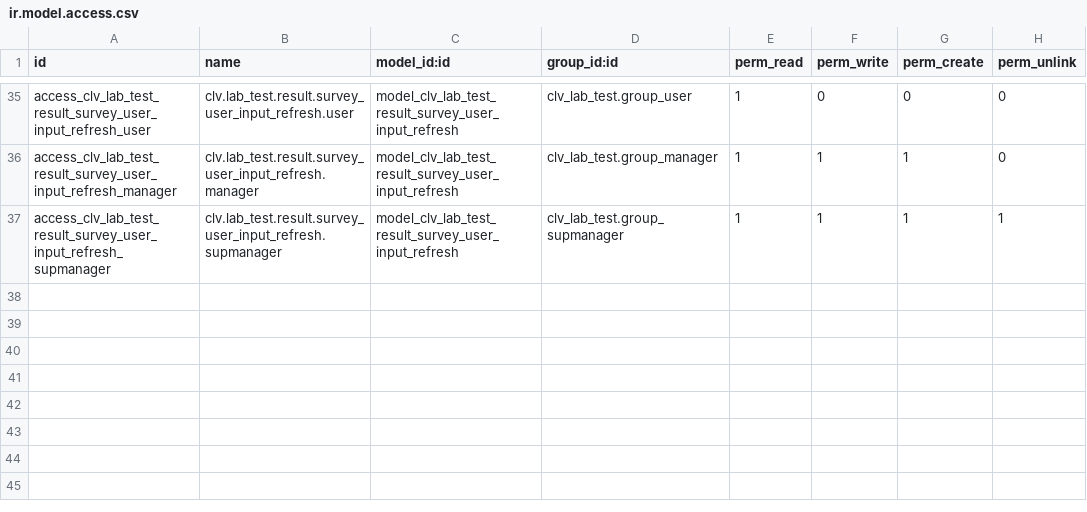
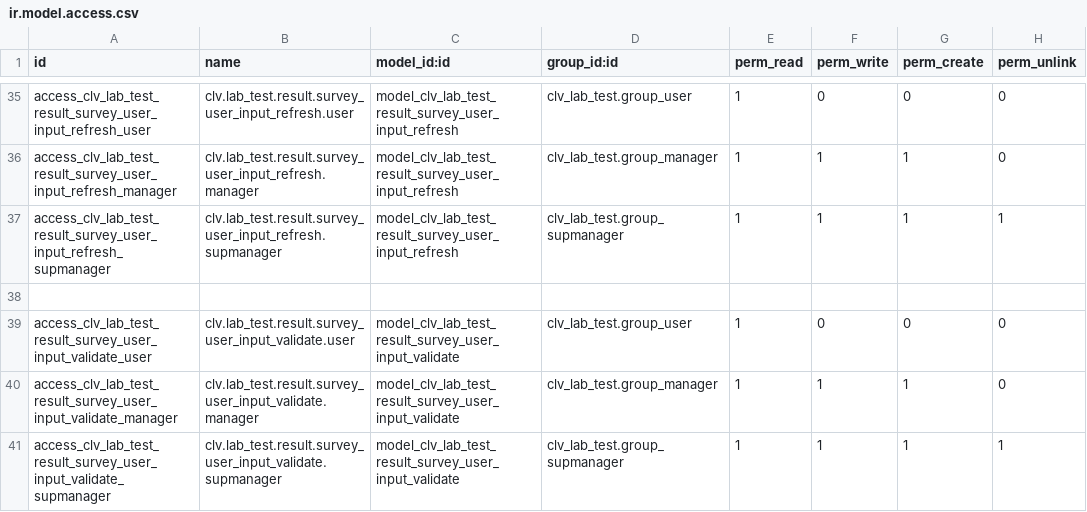
Before and after one commit to CLVsol/clvsol_odoo_addons_jcafb, a CSV file: clv_lab_test_jcafb/security/ir.model.access.csv, drawn as a sheet; only a part is shown, gaps mark what is left out; the diff names each change by its address in the sheet, - before the commit and + after, or states it on an @@ line.

Commit message:
[IMP] clv_lab_test_jcafb (ADD wizard/lab_test_result_survey_user_input_validate)

```diff
--- a/clv_lab_test_jcafb/security/ir.model.access.csv
+++ b/clv_lab_test_jcafb/security/ir.model.access.csv
+row 38: (empty)
+row 39: access_clv_lab_test_result_survey_user_input_validate_user | clv.lab_test.result.survey_user_input_validate.user | model_clv_lab_test_result_survey_user_input_validate | clv_lab_test.group_user | 1 | 0 | 0 | 0
+row 40: access_clv_lab_test_result_survey_user_input_validate_manager | clv.lab_test.result.survey_user_input_validate.manager | model_clv_lab_test_result_survey_user_input_validate | clv_lab_test.group_manager | 1 | 1 | 1 | 0
+row 41: access_clv_lab_test_result_survey_user_input_validate_supmanager | clv.lab_test.result.survey_user_input_validate.supmanager | model_clv_lab_test_result_survey_user_input_validate | clv_lab_test.group_supmanager | 1 | 1 | 1 | 1
```
Also changed, not shown: 4 other files.
